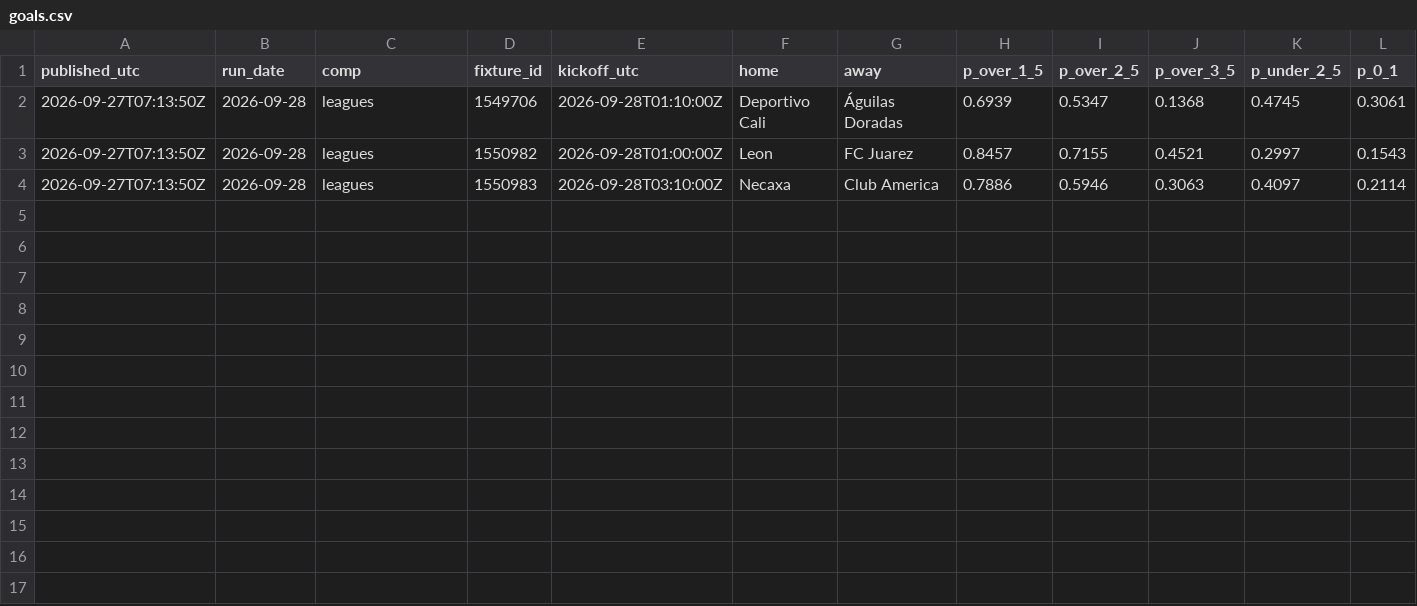
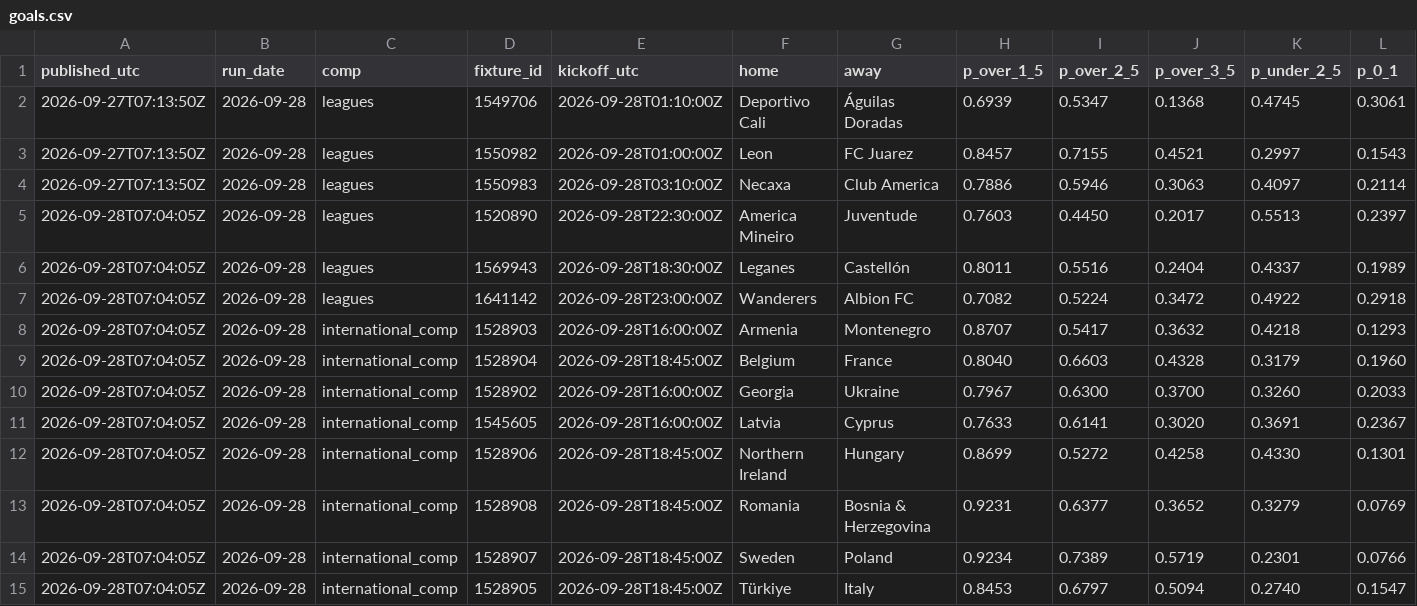
Before and after one commit to xbaredge/predictions, a CSV file: 2026/W40/goals.csv, drawn as a sheet; only a part is shown; rows hold the shown columns only; the diff names each change by its address in the sheet, - before the commit and + after, or states it on an @@ line.

```diff
--- a/2026/W40/goals.csv
+++ b/2026/W40/goals.csv
+row 5: 2026-09-28T07:04:05Z | 2026-09-28 | leagues | 1520890 | 2026-09-28T22:30:00Z | America Mineiro | Juventude | 0.7603 | 0.4450 | 0.2017 | 0.5513 | 0.2397
+row 6: 2026-09-28T07:04:05Z | 2026-09-28 | leagues | 1569943 | 2026-09-28T18:30:00Z | Leganes | Castellón | 0.8011 | 0.5516 | 0.2404 | 0.4337 | 0.1989
+row 7: 2026-09-28T07:04:05Z | 2026-09-28 | leagues | 1641142 | 2026-09-28T23:00:00Z | Wanderers | Albion FC | 0.7082 | 0.5224 | 0.3472 | 0.4922 | 0.2918
+row 8: 2026-09-28T07:04:05Z | 2026-09-28 | international_comp | 1528903 | 2026-09-28T16:00:00Z | Armenia | Montenegro | 0.8707 | 0.5417 | 0.3632 | 0.4218 | 0.1293
+row 9: 2026-09-28T07:04:05Z | 2026-09-28 | international_comp | 1528904 | 2026-09-28T18:45:00Z | Belgium | France | 0.8040 | 0.6603 | 0.4328 | 0.3179 | 0.1960
+row 10: 2026-09-28T07:04:05Z | 2026-09-28 | international_comp | 1528902 | 2026-09-28T16:00:00Z | Georgia | Ukraine | 0.7967 | 0.6300 | 0.3700 | 0.3260 | 0.2033
+row 11: 2026-09-28T07:04:05Z | 2026-09-28 | international_comp | 1545605 | 2026-09-28T16:00:00Z | Latvia | Cyprus | 0.7633 | 0.6141 | 0.3020 | 0.3691 | 0.2367
+row 12: 2026-09-28T07:04:05Z | 2026-09-28 | international_comp | 1528906 | 2026-09-28T18:45:00Z | Northern Ireland | Hungary | 0.8699 | 0.5272 | 0.4258 | 0.4330 | 0.1301
+row 13: 2026-09-28T07:04:05Z | 2026-09-28 | international_comp | 1528908 | 2026-09-28T18:45:00Z | Romania | Bosnia & Herzegovina | 0.9231 | 0.6377 | 0.3652 | 0.3279 | 0.0769
+row 14: 2026-09-28T07:04:05Z | 2026-09-28 | international_comp | 1528907 | 2026-09-28T18:45:00Z | Sweden | Poland | 0.9234 | 0.7389 | 0.5719 | 0.2301 | 0.0766
+row 15: 2026-09-28T07:04:05Z | 2026-09-28 | international_comp | 1528905 | 2026-09-28T18:45:00Z | Türkiye | Italy | 0.8453 | 0.6797 | 0.5094 | 0.2740 | 0.1547
```
Also changed, not shown: 2026/W40/board.csv, 5 other files.
